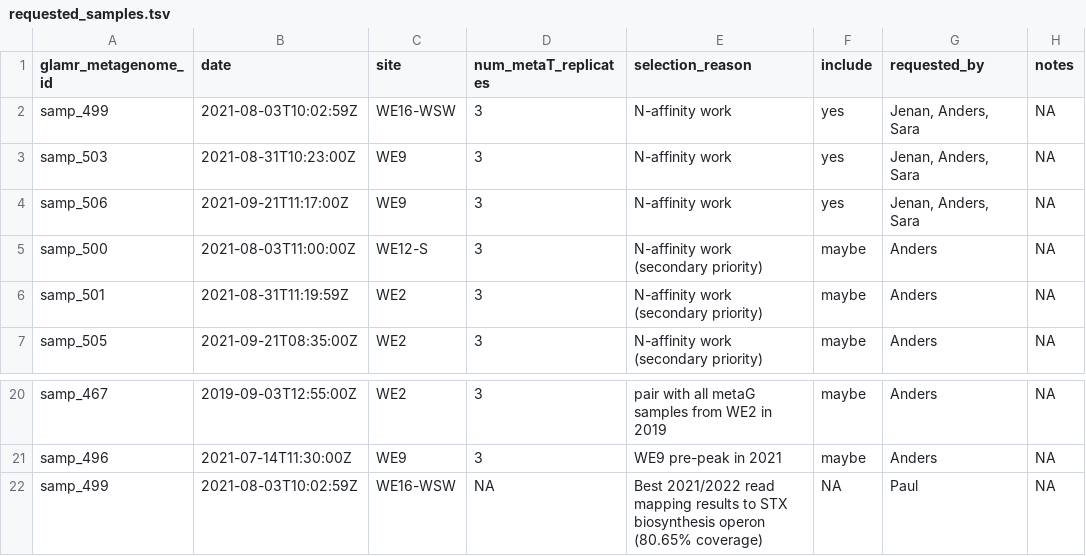
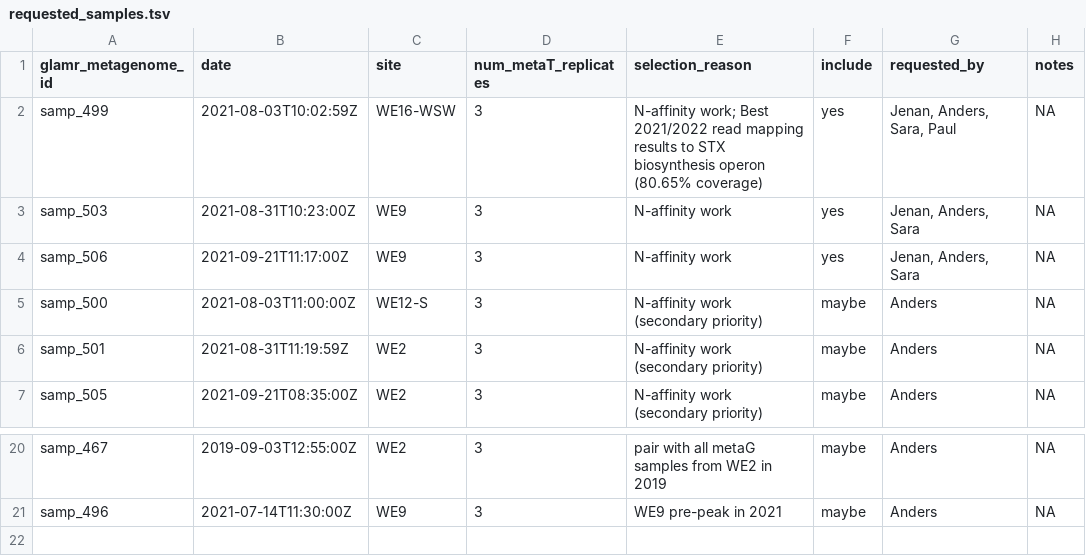
Before and after one commit to akiledal/jgi_csp_metaT_sample_selection, a TSV file: requested_samples.tsv, drawn as a sheet; only a part is shown, gaps mark what is left out.

```diff
--- a/requested_samples.tsv
+++ b/requested_samples.tsv
@@ -1,3 +1,3 @@
 glamr_metagenome_id	date	site	num_metaT_replicates	selection_reason	include	requested_by	notes
-samp_499	2021-08-03T10:02:59Z	WE16-WSW	3	N-affinity work	yes	Jenan, Anders, Sara	NA
+samp_499	2021-08-03T10:02:59Z	WE16-WSW	3	N-affinity work; Best 2021/2022 read mapping results to STX biosynthesis operon (80.65% coverage)	yes	Jenan, Anders, Sara, Paul	NA
 samp_503	2021-08-31T10:23:00Z	WE9	3	N-affinity work	yes	Jenan, Anders, Sara	NA
@@ -21,2 +21 @@ samp_467	2019-09-03T12:55:00Z	WE2	3	pair with all metaG samples from WE2 in 2019
 samp_496	2021-07-14T11:30:00Z	WE9	3	WE9 pre-peak in 2021	maybe	Anders	NA
-samp_499	2021-08-03T10:02:59Z	WE16-WSW	NA	Best 2021/2022 read mapping results to STX biosynthesis operon (80.65% coverage)	NA	Paul	NA
```
Also changed, not shown: 1 other file.
